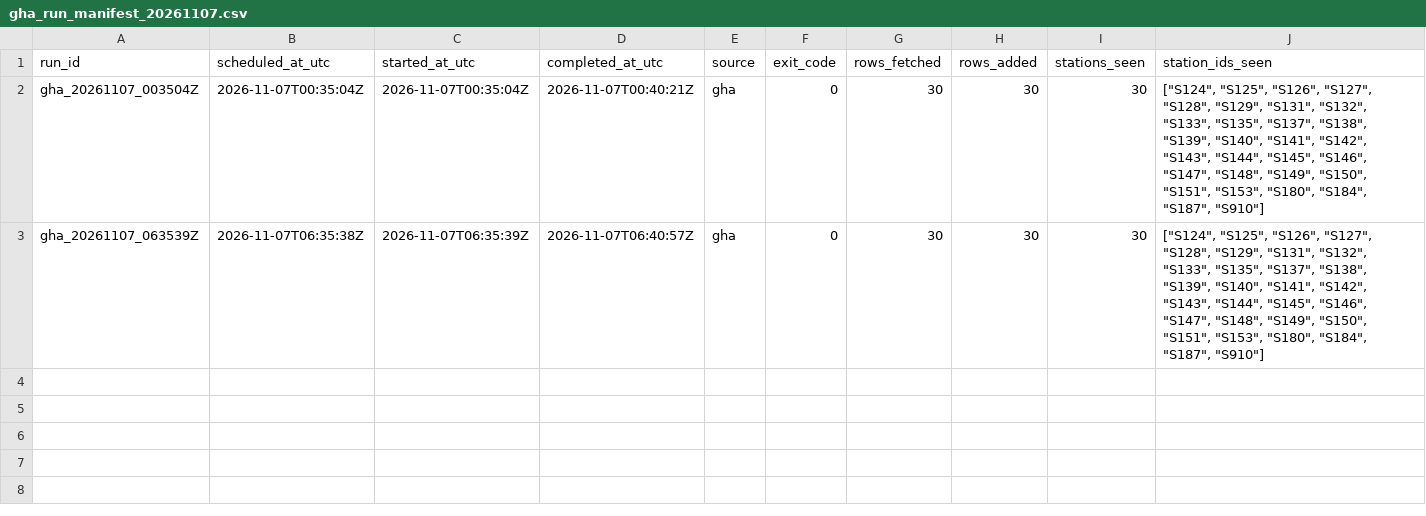
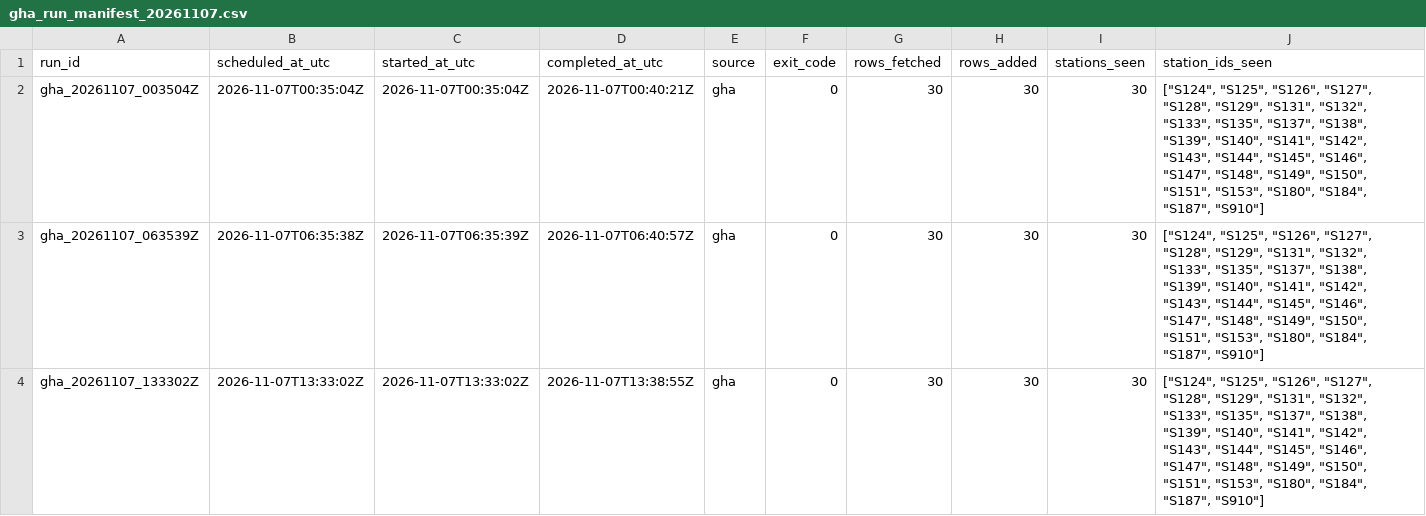
Before and after one commit to ada-yp526/Urban-Analytics-Portfolio, a CSV file: 06-openheat_grid/outputs/v11_archive_ops/gha_run_manifest_20261107.csv, drawn as a sheet; only a part is shown; rows hold the shown columns only; the diff names each change by its address in the sheet, - before the commit and + after, or states it on an @@ line.

```diff
--- a/06-openheat_grid/outputs/v11_archive_ops/gha_run_manifest_20261107.csv
+++ b/06-openheat_grid/outputs/v11_archive_ops/gha_run_manifest_20261107.csv
+row 4: gha_20261107_133302Z | 2026-11-07T13:33:02Z | 2026-11-07T13:33:02Z | 2026-11-07T13:38:55Z | gha | 0 | 30 | 30 | 30 | ["S124", "S125", "S126", "S127", "S128", "S129", "S131", "S132", "S133", "S135", "S137", "S138", "S139", "S140", "S141", "S142", "S143", "S144", "S145", "S146", "S147", "S148", "S149", "S150", "S151", "S153", "S180", "S184", "S187", "S910"]
```
Also changed, not shown: 6 other files.
